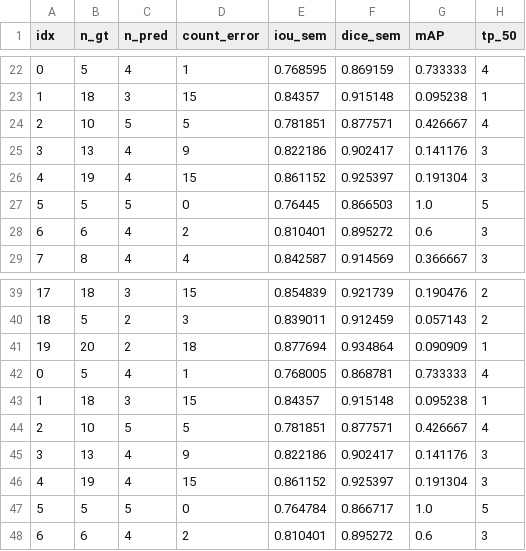
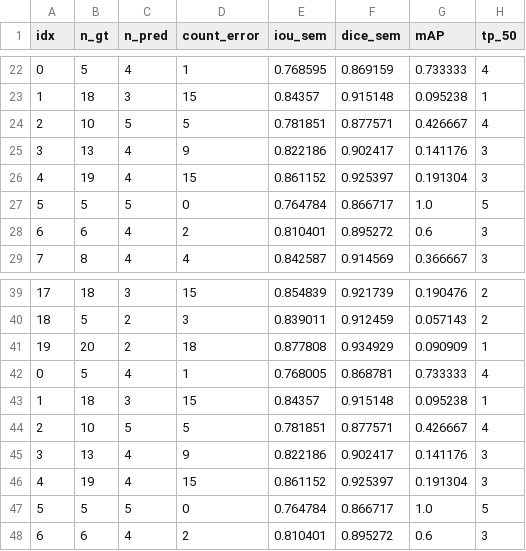
Before and after one commit to elisa-os/deep-learning-assignments, a CSV file: pa1/outputs/metrics/parte0_per_image_instance_metrics.csv, drawn as a sheet; only a part is shown, gaps mark what is left out; the diff covers the shown part only; the diff names each change by its address in the sheet, - before the commit and + after, or states it on an @@ line.

```diff
--- a/pa1/outputs/metrics/parte0_per_image_instance_metrics.csv
+++ b/pa1/outputs/metrics/parte0_per_image_instance_metrics.csv
-E27 (iou_sem): 0.76445
+E27 (iou_sem): 0.764784
-F27 (dice_sem): 0.866503
+F27 (dice_sem): 0.866717
-E41 (iou_sem): 0.877694
+E41 (iou_sem): 0.877808
-F41 (dice_sem): 0.934864
+F41 (dice_sem): 0.934929
```
Also changed, not shown: 1 added row, 1 removed row, 2 moved rows and 42 edited cells elsewhere in this file, 3 other files.
